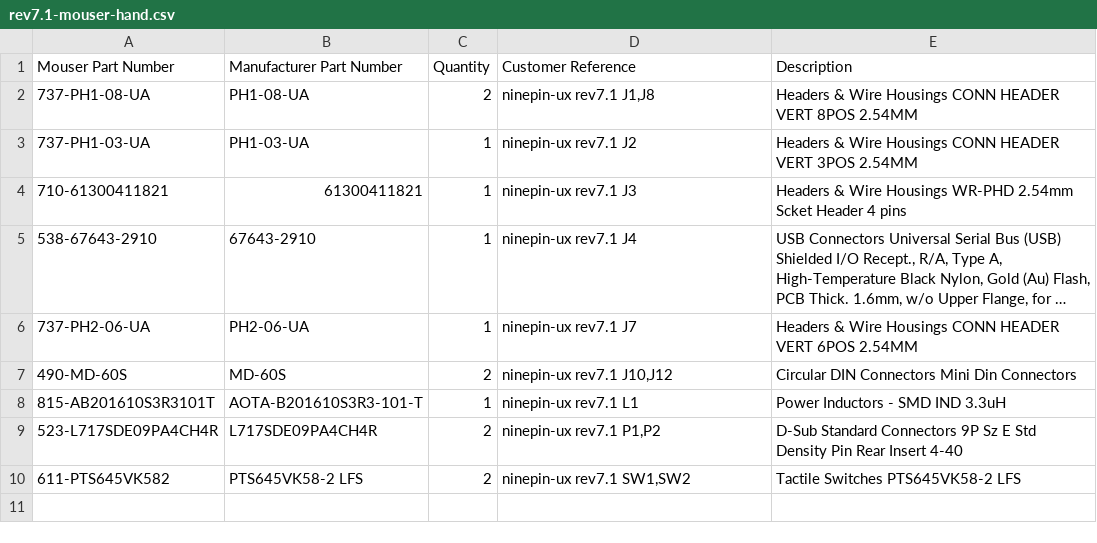
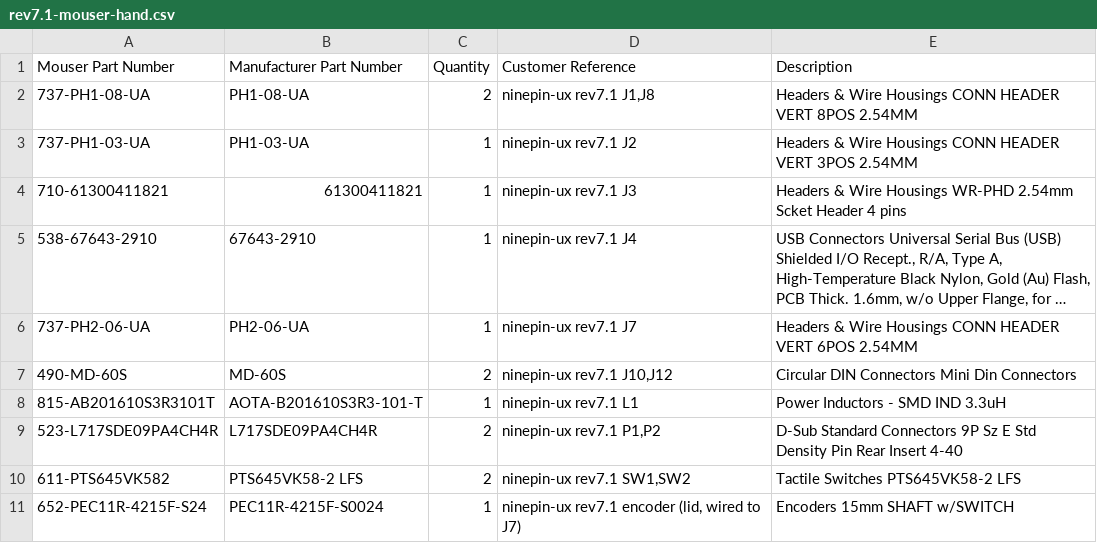
Before and after one commit to jusii/ninepin-ux, a CSV file: hardware/rev7.1/bom/rev7.1-mouser-hand.csv, drawn as a sheet; long unchanged cells end in ….

Commit message:
rev7.1 bom: full Mouser BOM, encoder in both Mouser files
rev7.1-mouser-full.csv: every board part from Mouser for one board, built from the rev7 file
(tag hw/ux-rev7) with the rev7.1 changes: U11 TLV803SDBZR, C40 on the 100 nF 0402 line, R70/R71
on the 27R 0603 line with R57/R58. LED1 is not at Mouser. Both Mouser files gain the optional
Bourns PEC11R-4215F-S0024 encoder. All 51 lines in stock for 10 boards on 2026-11-12 (thin: U11
14, the 1k Walsin 56).

```diff
--- a/hardware/rev7.1/bom/rev7.1-mouser-hand.csv
+++ b/hardware/rev7.1/bom/rev7.1-mouser-hand.csv
@@ -10 +10,2 @@ Mouser Part Number,Manufacturer Part Number,Quantity,Customer Reference,Descript
 611-PTS645VK582,PTS645VK58-2 LFS,2,"ninepin-ux rev7.1 SW1,SW2",Tactile Switches PTS645VK58-2 LFS
+652-PEC11R-4215F-S24,PEC11R-4215F-S0024,1,"ninepin-ux rev7.1 encoder (lid, wired to J7)",Encoders 15mm SHAFT w/SWITCH
```
Also changed, not shown: 3 other files.
